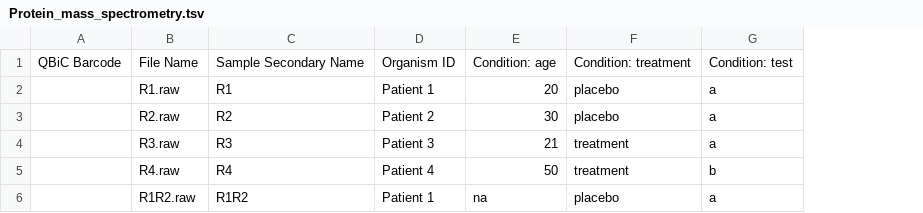
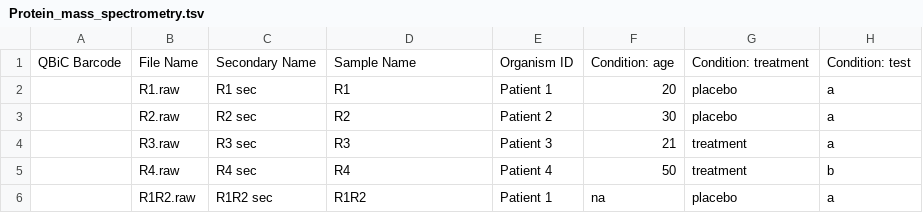
Before and after one commit to qbicsoftware/projectwizard-portlet, a TSV file: src/main/resources/examples/Protein_mass_spectrometry.tsv, drawn as a sheet; only a part is shown; addresses are those after the commit; the diff names each change by its address in the sheet, - before the commit and + after, or states it on an @@ line.

Commit message:
test example

```diff
--- a/src/main/resources/examples/Protein_mass_spectrometry.tsv
+++ b/src/main/resources/examples/Protein_mass_spectrometry.tsv
+column C, rows 1-6: Secondary Name | R1 sec | R2 sec | R3 sec | R4 sec | R1R2 sec
-D1: Sample Secondary Name
+D1: Sample Name
```
Also changed, not shown: 1 other file.
